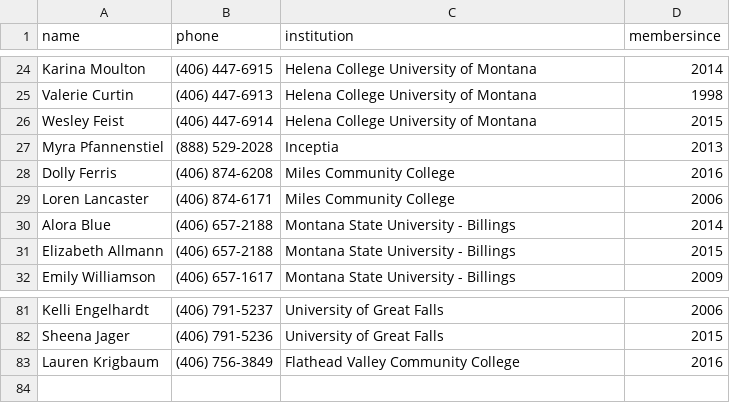
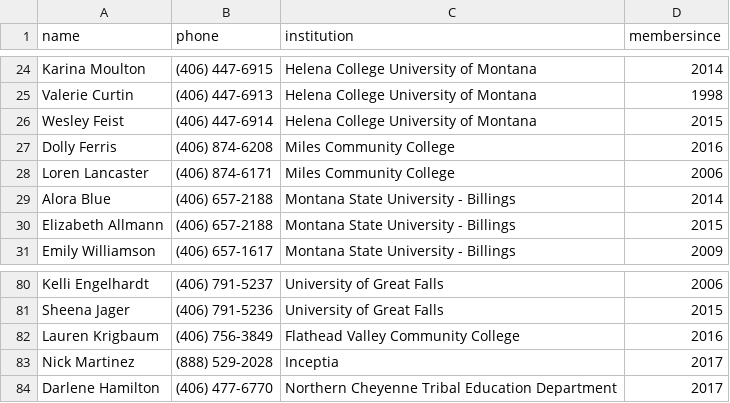
Before and after one commit to mhellwinkel/www.masfaaonline.org, a CSV file: _data/members.csv, drawn as a sheet; only a part is shown, gaps mark what is left out.

Commit message:
few more changes from tina

```diff
--- a/_data/members.csv
+++ b/_data/members.csv
@@ -26,3 +26,2 @@ Valerie Curtin,(406) 447-6913,Helena College University of Montana,1998
 Wesley Feist,(406) 447-6914,Helena College University of Montana,2015
-Myra Pfannenstiel,(888) 529-2028,Inceptia,2013
 Dolly Ferris,(406) 874-6208,Miles Community College,2016
@@ -83 +82,3 @@ Sheena Jager,(406) 791-5236,University of Great Falls,2015
 Lauren Krigbaum,(406) 756-3849,Flathead Valley Community College,2016
+Nick Martinez,(888) 529-2028,Inceptia,2017
+Darlene Hamilton,(406) 477-6770,Northern Cheyenne Tribal Education Department,2017
```
